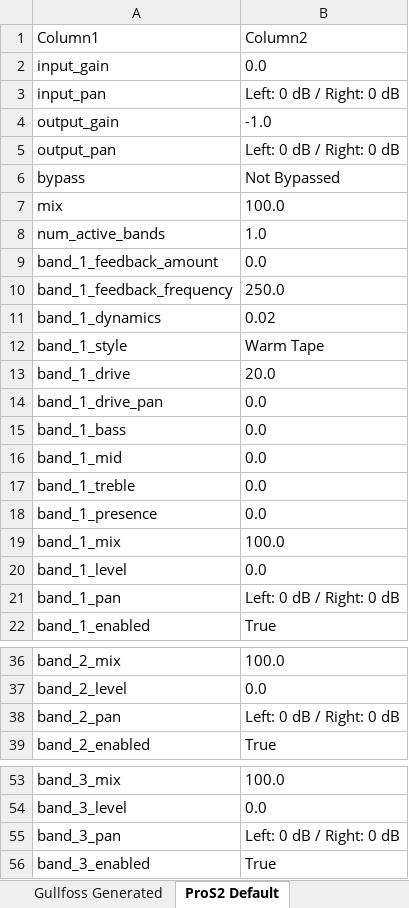
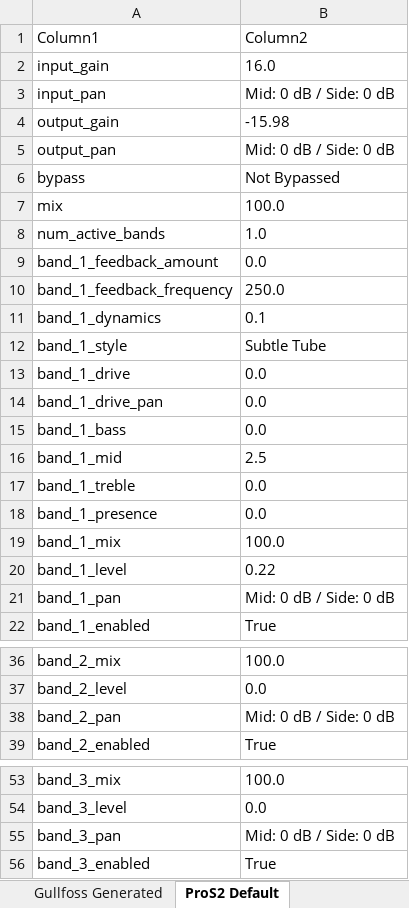
Before and after one commit to yogeshpatki/medusa-playground, an Excel workbook: .presets/PresetConfigs.xlsx, sheet ProS2 Default, drawn as a sheet; only a part is shown, gaps mark what is left out; values as stored, in another font and other column widths than the file's, no borders; table styles not drawn; the diff covers the shown part only; the diff names each change by its address in the sheet, - before the commit and + after, or states it on an @@ line.

```diff
--- a/.presets/PresetConfigs.xlsx (sheet ProS2 Default)
+++ b/.presets/PresetConfigs.xlsx (sheet ProS2 Default)
-B2: 0.0
+B2: 16.0
-B3: Left: 0 dB / Right: 0 dB
+B3: Mid: 0 dB / Side: 0 dB
-B4: -1.0
+B4: -15.98
-B5: Left: 0 dB / Right: 0 dB
+B5: Mid: 0 dB / Side: 0 dB
-B11: 0.02
+B11: 0.1
-B12: Warm Tape
+B12: Subtle Tube
-B13: 20.0
+B13: 0.0
-B16: 0.0
+B16: 2.5
-B20: 0.0
+B20: 0.22
-B21: Left: 0 dB / Right: 0 dB
+B21: Mid: 0 dB / Side: 0 dB
-B38: Left: 0 dB / Right: 0 dB
+B38: Mid: 0 dB / Side: 0 dB
-B55: Left: 0 dB / Right: 0 dB
+B55: Mid: 0 dB / Side: 0 dB
```
Also changed, not shown: 6 edited cells elsewhere in this sheet, sheet ProS2 Comparison, sheet ProMB Default, other sheet tabs, hidden cells, 2 other files.
